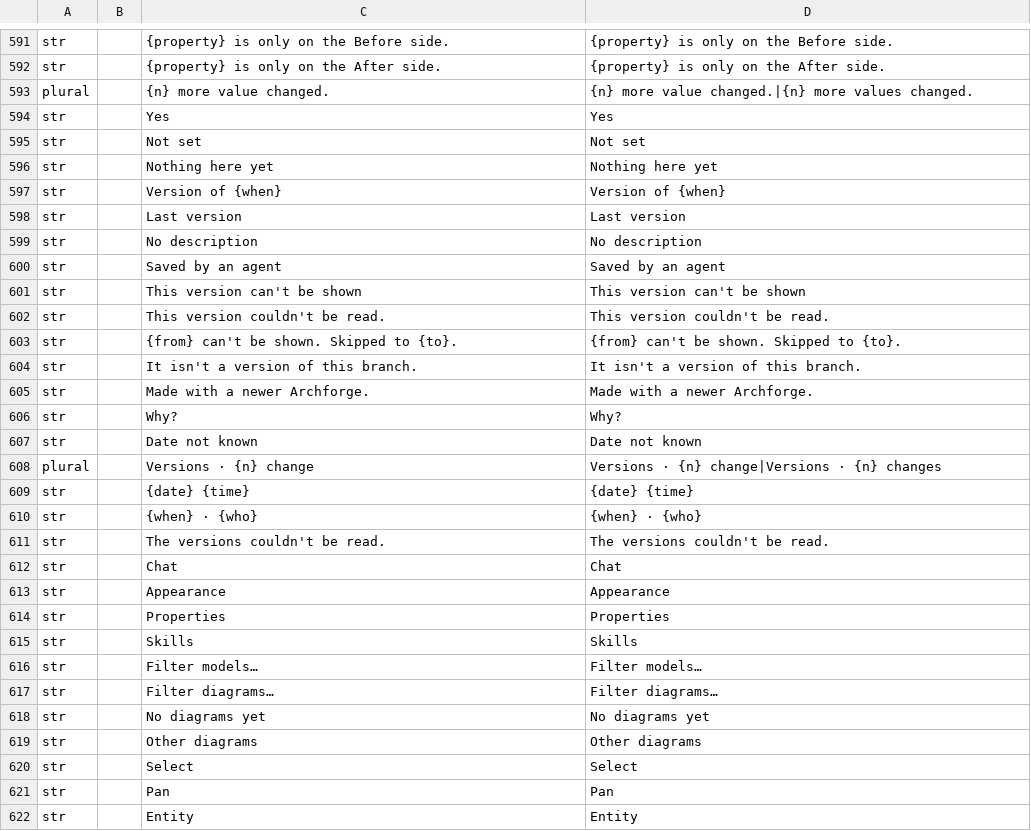
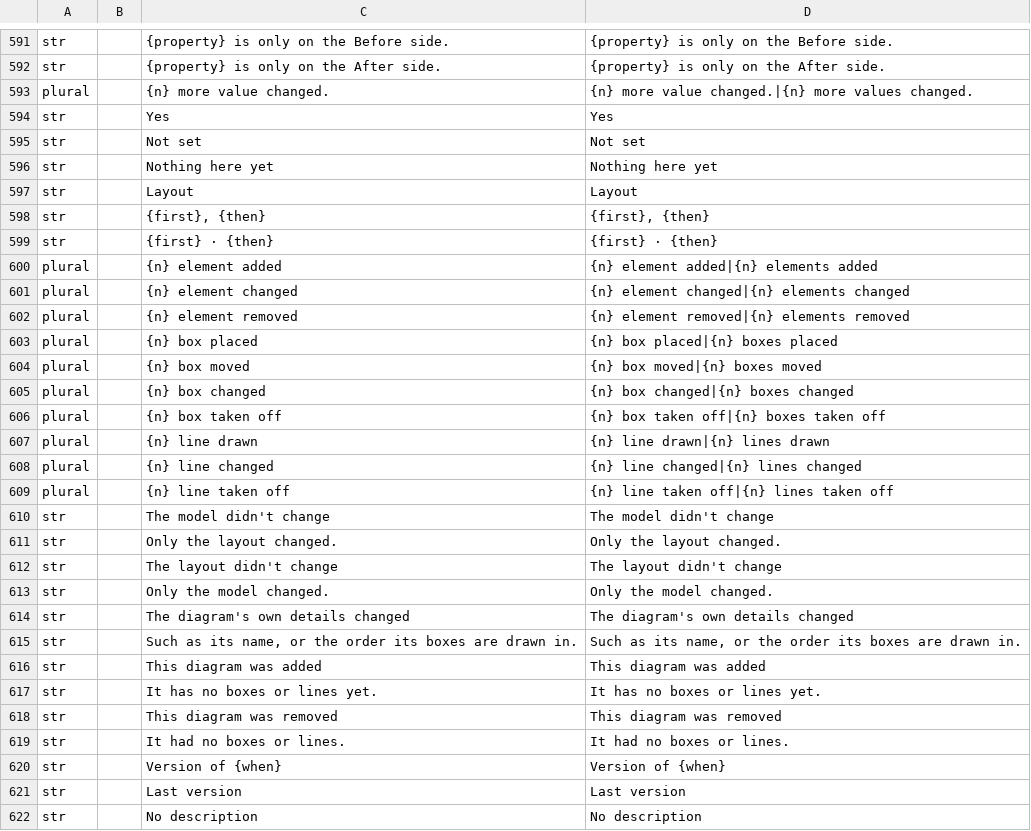
Before and after one commit to software-vision-ai/archforge, a TSV file: crates/ui-egui/src/i18n/en.tsv, drawn as a sheet; only a part is shown, gaps mark what is left out; the shorter side is filled out with more unchanged rows; the diff names each change by its address in the sheet, - before the commit and + after, or states it on an @@ line.

```diff
--- a/crates/ui-egui/src/i18n/en.tsv
+++ b/crates/ui-egui/src/i18n/en.tsv
+row 597: str |  | Layout | Layout
+row 598: str |  | {first}, {then} | {first}, {then}
+row 599: str |  | {first} · {then} | {first} · {then}
+row 600: plural |  | {n} element added | {n} element added|{n} elements added
+row 601: plural |  | {n} element changed | {n} element changed|{n} elements changed
+row 602: plural |  | {n} element removed | {n} element removed|{n} elements removed
+row 603: plural |  | {n} box placed | {n} box placed|{n} boxes placed
+row 604: plural |  | {n} box moved | {n} box moved|{n} boxes moved
+row 605: plural |  | {n} box changed | {n} box changed|{n} boxes changed
+row 606: plural |  | {n} box taken off | {n} box taken off|{n} boxes taken off
+row 607: plural |  | {n} line drawn | {n} line drawn|{n} lines drawn
+row 608: plural |  | {n} line changed | {n} line changed|{n} lines changed
+row 609: plural |  | {n} line taken off | {n} line taken off|{n} lines taken off
+row 610: str |  | The model didn't change | The model didn't change
+row 611: str |  | Only the layout changed. | Only the layout changed.
+row 612: str |  | The layout didn't change | The layout didn't change
+row 613: str |  | Only the model changed. | Only the model changed.
+row 614: str |  | The diagram's own details changed | The diagram's own details changed
+row 615: str |  | Such as its name, or the order its boxes are drawn in. | Such as its name, or the order its boxes are drawn in.
+row 616: str |  | This diagram was added | This diagram was added
+row 617: str |  | It has no boxes or lines yet. | It has no boxes or lines yet.
+row 618: str |  | This diagram was removed | This diagram was removed
+row 619: str |  | It had no boxes or lines. | It had no boxes or lines.
```
Also changed, not shown: crates/ui-egui/src/i18n/de.tsv, crates/ui-egui/src/i18n/es.tsv, 10 other files.
